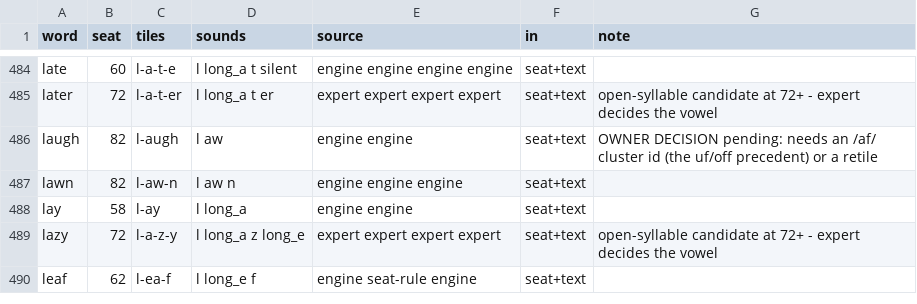
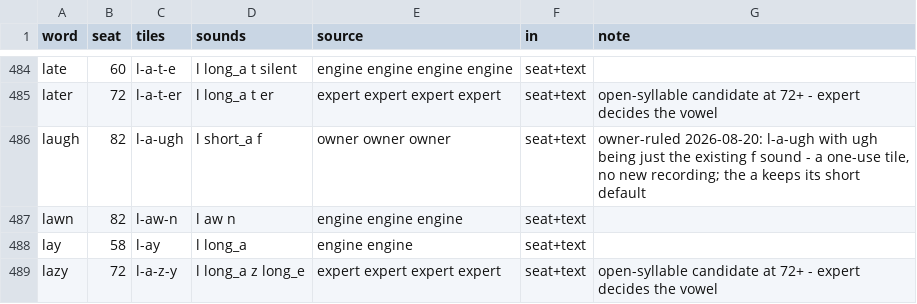
Before and after one commit to BillNDD/CVCGame, a CSV file: tools/lexicon.csv, drawn as a sheet; only a part is shown, gaps mark what is left out; the shorter side is filled out with more unchanged rows.

```diff
--- a/tools/lexicon.csv
+++ b/tools/lexicon.csv
@@ -485,3 +485,3 @@ late,60,l-a-t-e,l long_a t silent,engine engine engine engine,seat+text,
 later,72,l-a-t-er,l long_a t er,expert expert expert expert,seat+text,open-syllable candidate at 72+ - expert decides the vowel
-laugh,82,l-augh,l aw,engine engine,seat+text,OWNER DECISION pending: needs an /af/ cluster id (the uf/off precedent) or a retile
+laugh,82,l-a-ugh,l short_a f,owner owner owner,seat+text,"owner-ruled 2026-08-20: l-a-ugh with ugh being just the existing f sound - a one-use tile, no new recording; the a keeps its short default"
 lawn,82,l-aw-n,l aw n,engine engine engine,seat+text,
```
Also changed, not shown: 1 other file.
